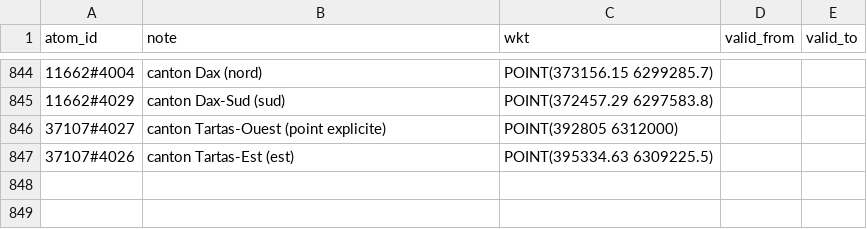
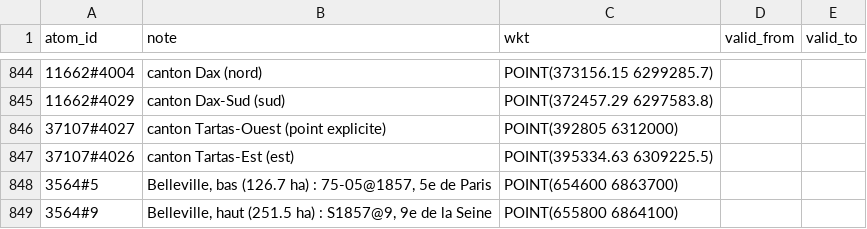
Before and after one commit to adrdufour/histgis-fr, a CSV file: cartes/coupes_ville_ancres.csv, drawn as a sheet; only a part is shown, gaps mark what is left out; the diff names each change by its address in the sheet, - before the commit and + after, or states it on an @@ line.

```diff
--- a/cartes/coupes_ville_ancres.csv
+++ b/cartes/coupes_ville_ancres.csv
+row 848: 3564#5 | Belleville, bas (126.7 ha) : 75-05@1857, 5e de Paris | POINT(654600 6863700)
+row 849: 3564#9 | Belleville, haut (251.5 ha) : S1857@9, 9e de la Seine | POINT(655800 6864100)
```
Also changed, not shown: circo/seine_annexees_circo.csv, 7 other files.
